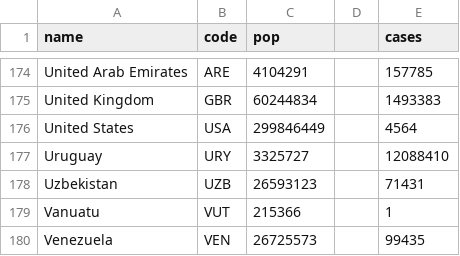
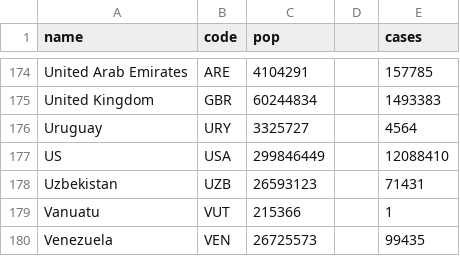
Before and after one commit to PedroCastro22/HCIassignment, a CSV file: world_population.csv, drawn as a sheet; only a part is shown, gaps mark what is left out.

Commit message:
Fixed US country code in data

```diff
--- a/world_population.csv
+++ b/world_population.csv
@@ -175,4 +175,4 @@ United Arab Emirates,ARE,4104291,,157785
 United Kingdom,GBR,60244834,,1493383
-United States,USA,299846449,,4564
-Uruguay,URY,3325727,,12088410
+Uruguay,URY,3325727,,4564
+US,USA,299846449,,12088410
 Uzbekistan,UZB,26593123,,71431
```
